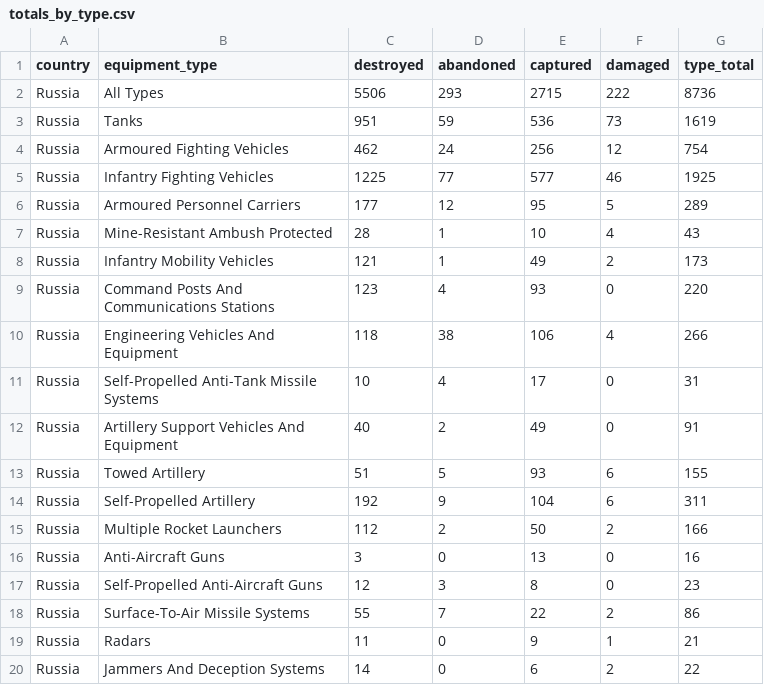
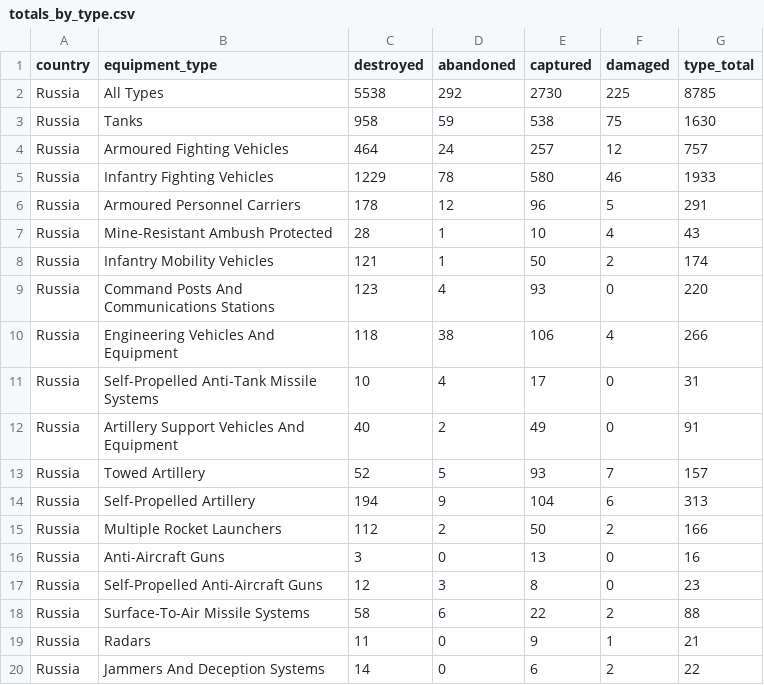
Before and after one commit to scarnecchia/oryx_data, a CSV file: totals_by_type.csv, drawn as a sheet; only a part is shown; the diff covers the shown part only.

```diff
--- a/totals_by_type.csv
+++ b/totals_by_type.csv
@@ -1,9 +1,9 @@
 country,equipment_type,destroyed,abandoned,captured,damaged,type_total
-Russia,All Types,5506,293,2715,222,8736
-Russia,Tanks,951,59,536,73,1619
-Russia,Armoured Fighting Vehicles,462,24,256,12,754
-Russia,Infantry Fighting Vehicles,1225,77,577,46,1925
-Russia,Armoured Personnel Carriers,177,12,95,5,289
+Russia,All Types,5538,292,2730,225,8785
+Russia,Tanks,958,59,538,75,1630
+Russia,Armoured Fighting Vehicles,464,24,257,12,757
+Russia,Infantry Fighting Vehicles,1229,78,580,46,1933
+Russia,Armoured Personnel Carriers,178,12,96,5,291
 Russia,Mine-Resistant Ambush Protected,28,1,10,4,43
-Russia,Infantry Mobility Vehicles,121,1,49,2,173
+Russia,Infantry Mobility Vehicles,121,1,50,2,174
 Russia,Command Posts And Communications Stations,123,4,93,0,220
@@ -12,4 +12,4 @@ Russia,Self-Propelled Anti-Tank Missile Systems,10,4,17,0,31
 Russia,Artillery Support Vehicles And Equipment,40,2,49,0,91
-Russia,Towed Artillery,51,5,93,6,155
-Russia,Self-Propelled Artillery,192,9,104,6,311
+Russia,Towed Artillery,52,5,93,7,157
+Russia,Self-Propelled Artillery,194,9,104,6,313
 Russia,Multiple Rocket Launchers,112,2,50,2,166
@@ -17,3 +17,3 @@ Russia,Anti-Aircraft Guns,3,0,13,0,16
 Russia,Self-Propelled Anti-Aircraft Guns,12,3,8,0,23
-Russia,Surface-To-Air Missile Systems,55,7,22,2,86
+Russia,Surface-To-Air Missile Systems,58,6,22,2,88
 Russia,Radars,11,0,9,1,21
```
Also changed, not shown: 36 edited cells elsewhere in this file, daily_count.csv, event_abandoned.csv, 5 other files.
